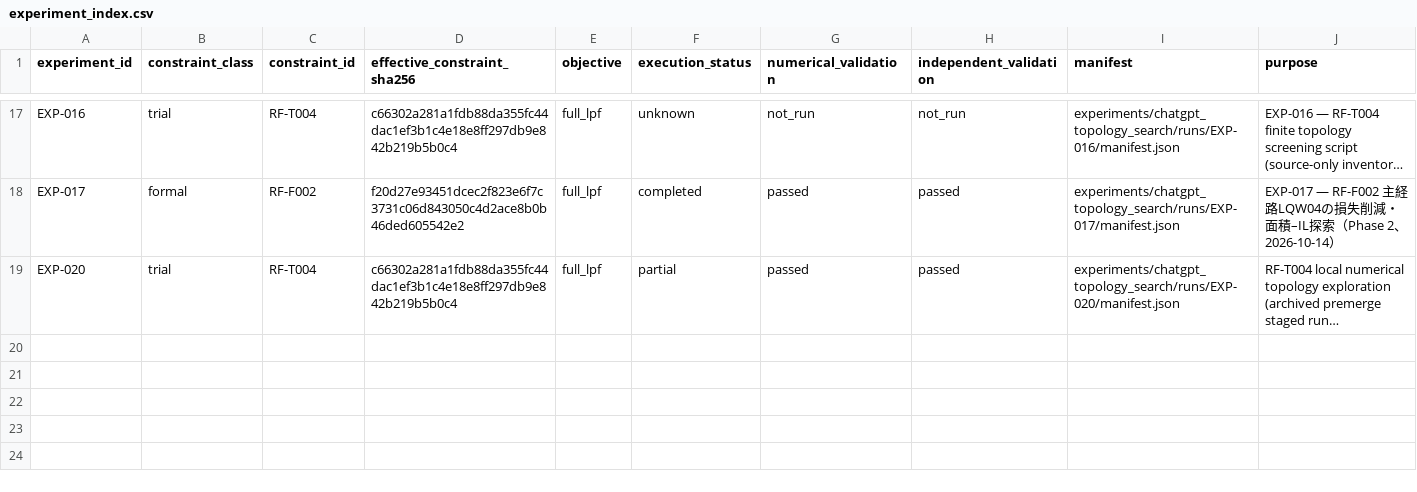
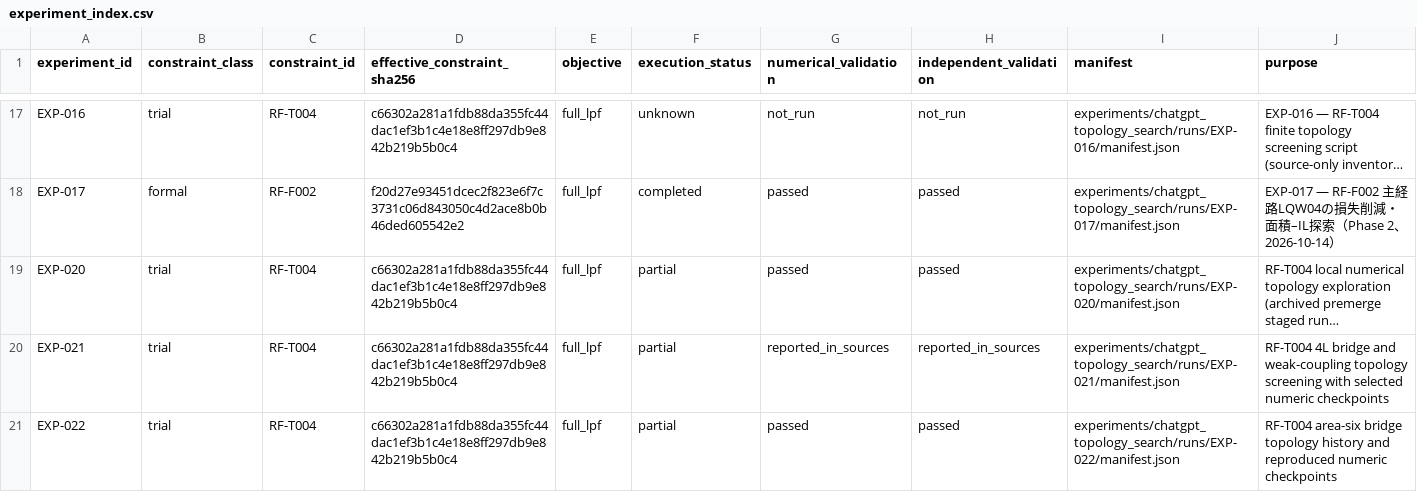
Before and after one commit to MasayaTakagi/reconfigurable-rf-lpf-research, a CSV file: data/experiment_index.csv, drawn as a sheet; only a part is shown, gaps mark what is left out; long unchanged cells end in …; the diff names each change by its address in the sheet, - before the commit and + after, or states it on an @@ line.

Commit message:
ci: update experiment index for EXP-021 and EXP-022 provenance manifests

```diff
--- a/data/experiment_index.csv
+++ b/data/experiment_index.csv
+row 20: EXP-021 | trial | RF-T004 | c66302a281a1fdb88da355fc44dac1ef3b1c4e18e8ff297db9e842b219b5b0c4 | full_lpf | partial | reported_in_sources | reported_in_sources | experiments/chatgpt_topology_search/runs/EXP-021/manifest.json | RF-T004 4L bridge and weak-coupling topology screening with selected numeric checkpoints
+row 21: EXP-022 | trial | RF-T004 | c66302a281a1fdb88da355fc44dac1ef3b1c4e18e8ff297db9e842b219b5b0c4 | full_lpf | partial | passed | passed | experiments/chatgpt_topology_search/runs/EXP-022/manifest.json | RF-T004 area-six bridge topology history and reproduced numeric checkpoints
```
